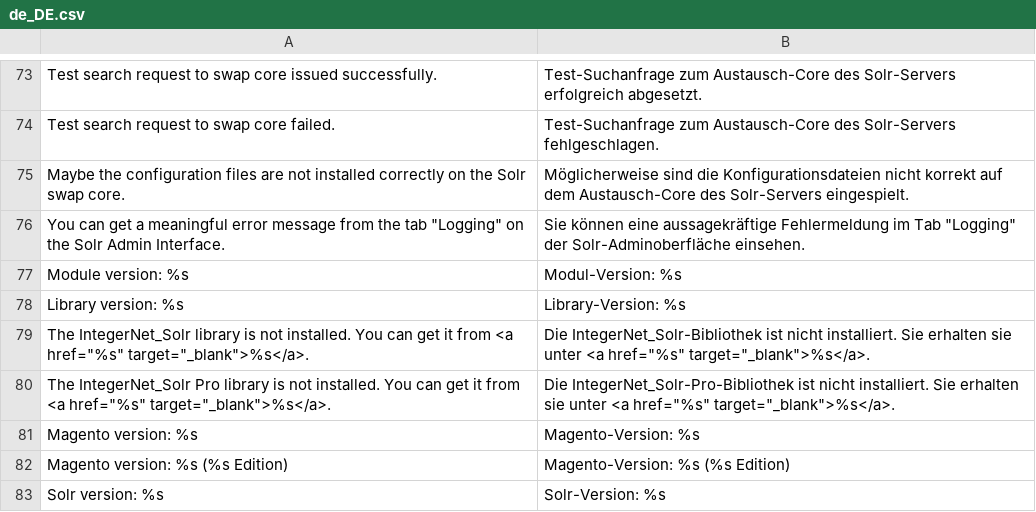
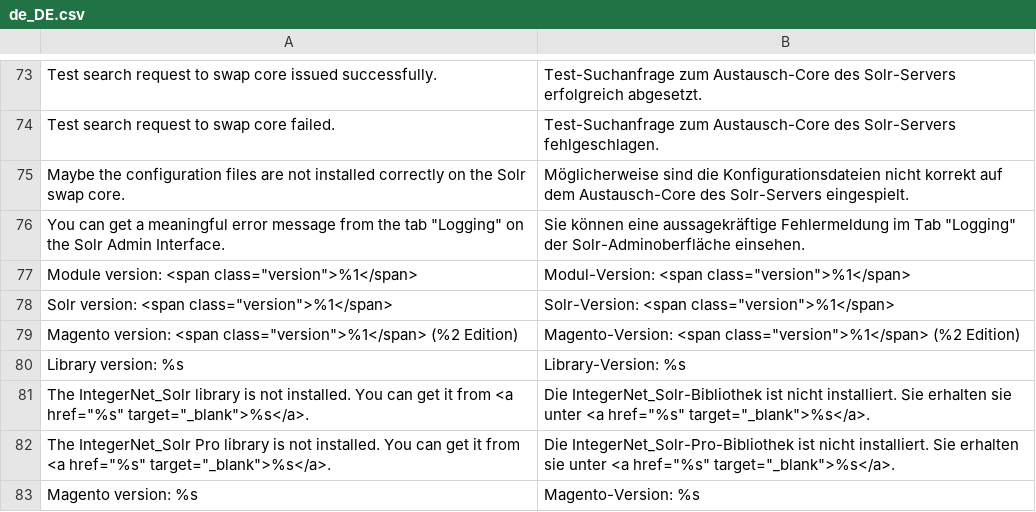
Before and after one commit to integer-net/solr-magento2, a CSV file: main/src/i18n/de_DE.csv, drawn as a sheet; only a part is shown, gaps mark what is left out; the shorter side is filled out with more unchanged rows; removed rows and columns are numbered as before the commit, all else as after; the diff names each change by its address in the sheet, - before the commit and + after, or states it on an @@ line.

Commit message:
Add backend translations

```diff
--- a/main/src/i18n/de_DE.csv
+++ b/main/src/i18n/de_DE.csv
-row 77: Module version: %s | Modul-Version: %s
+row 77: Module version: <span class="version">%1</span> | Modul-Version: <span class="version">%1</span>
+row 78: Solr version: <span class="version">%1</span> | Solr-Version: <span class="version">%1</span>
+row 79: Magento version: <span class="version">%1</span> (%2 Edition) | Magento-Version: <span class="version">%1</span> (%2 Edition)
```
